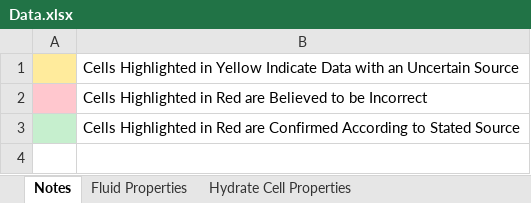
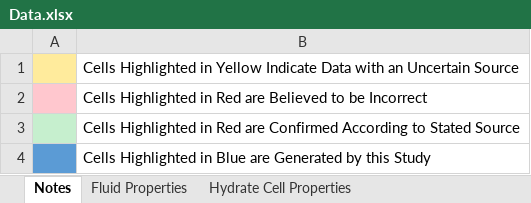
Before and after one commit to karstenkunneman/P2F-HydrateCalc, an Excel workbook: Data.xlsx, sheet Notes, drawn as a sheet; values as stored, in another font and other column widths than the file's, no borders; the diff names each change by its address in the sheet, - before the commit and + after, or states it on an @@ line.

```diff
--- a/Data.xlsx (sheet Notes)
+++ b/Data.xlsx (sheet Notes)
+row 4:  | Cells Highlighted in Blue are Generated by this Study
```
Also changed, not shown: sheet Langmuir Parameters, sheet Binary Interaction Parameters, sheet Fluid Properties, sheet Vapor Pressure Constants, sheet Henrys Law Parameters, sheet Credits, 1 more sheet, 10 other files.
